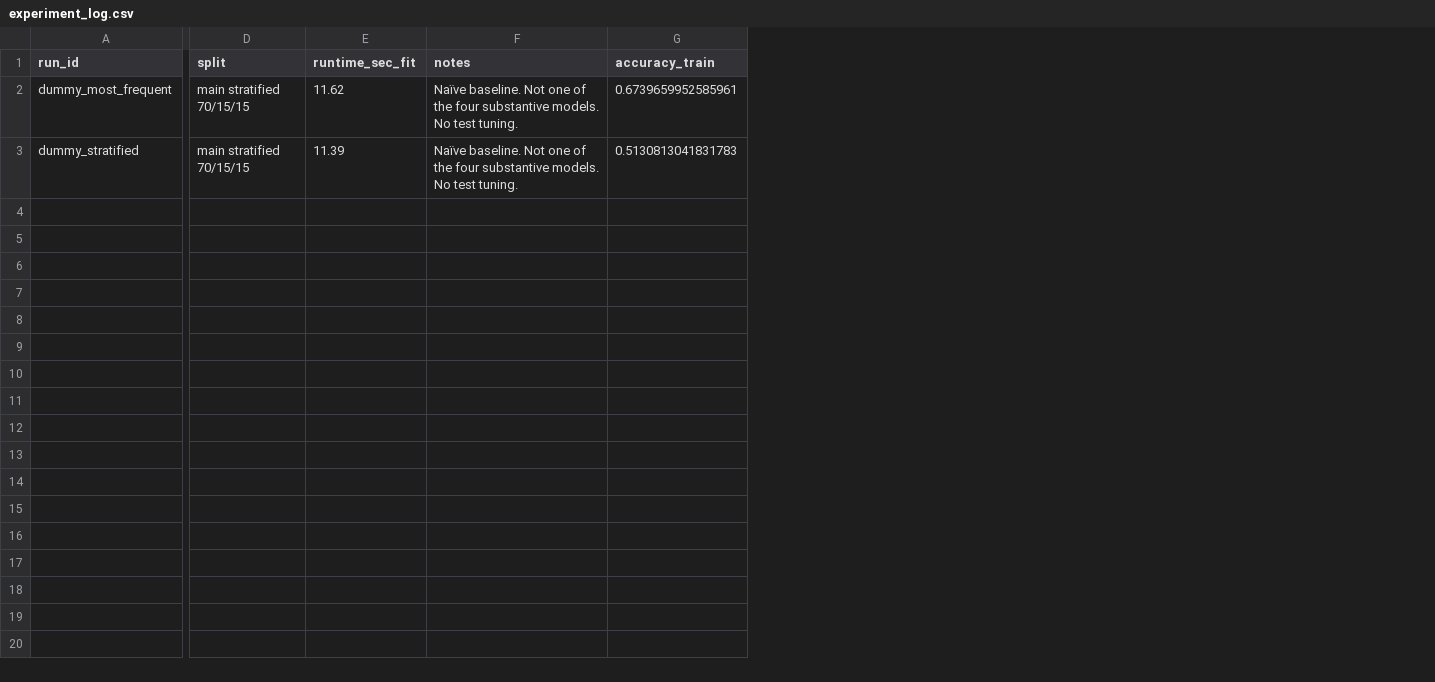
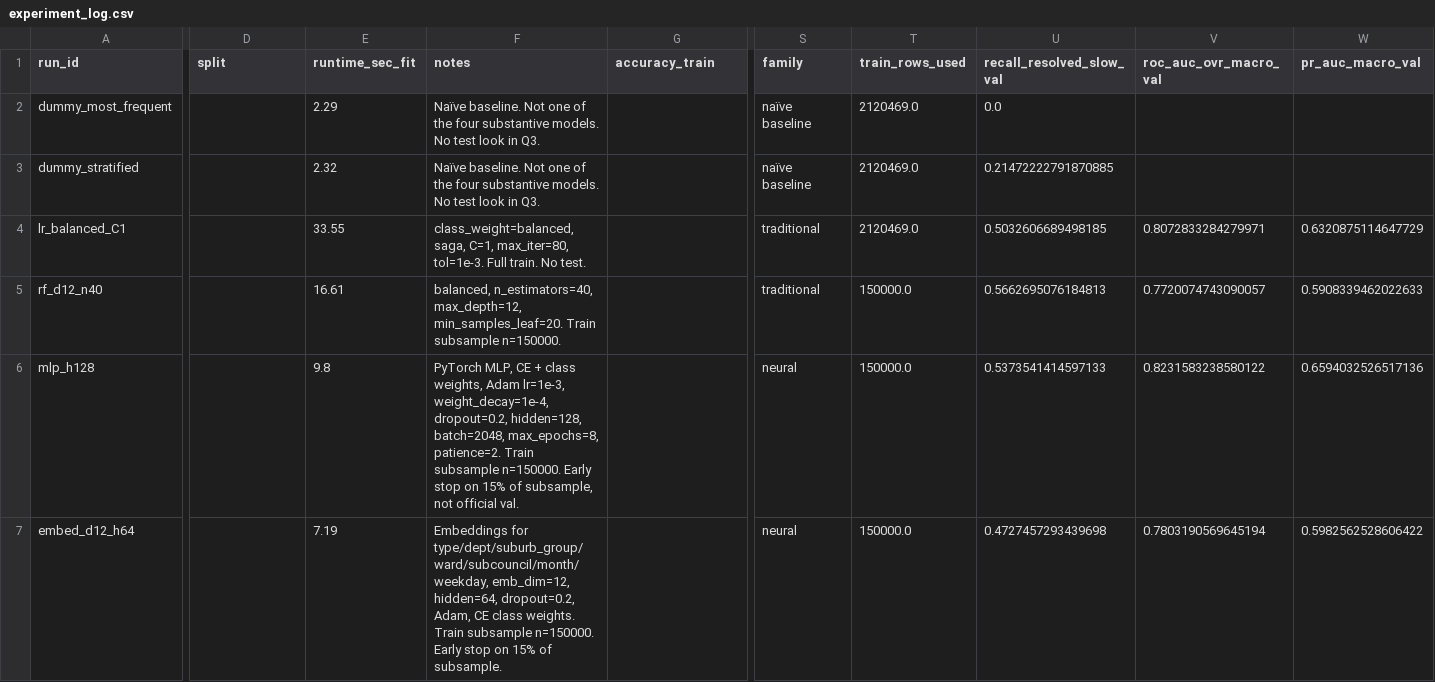
Before and after one commit to MokoenaThabang/IDA117V-Project, a CSV file: experiments/experiment_log.csv, drawn as a sheet; only a part is shown, gaps mark what is left out; rows hold the shown columns only; the diff covers the shown part only; the diff names each change by its address in the sheet, - before the commit and + after, or states it on an @@ line.

```diff
--- a/experiments/experiment_log.csv
+++ b/experiments/experiment_log.csv
+column S (family), rows 2-3: naïve baseline | naïve baseline
+column T (train_rows_used), rows 2-3: 2120469.0 | 2120469.0
+column U (recall_resolved_slow_val), rows 2-3: 0.0 | 0.21472222791870885
+column V (roc_auc_ovr_macro_val), empty
+column W (pr_auc_macro_val), empty
-D2:D3 (split): main stratified 70/15/15
+D2:D3 (split): (empty)
-E2 (runtime_sec_fit): 11.62
+E2 (runtime_sec_fit): 2.29
-F2:F3 (notes): …No test tuning.
+F2:F3 (notes): …No test look in Q3.
-G2 (accuracy_train): 0.6739659952585961
+G2 (accuracy_train): (empty)
-E3 (runtime_sec_fit): 11.39
+E3 (runtime_sec_fit): 2.32
-G3 (accuracy_train): 0.5130813041831783
+G3 (accuracy_train): (empty)
+row 4: lr_balanced_C1 |  | 33.55 | class_weight=balanced, saga, C=1, max_iter=80, tol=1e-3. Full train. No test. |  | traditional | 2120469.0 | 0.5032606689498185 | 0.8072833284279971 | 0.6320875114647729
+row 5: rf_d12_n40 |  | 16.61 | balanced, n_estimators=40, max_depth=12, min_samples_leaf=20. Train subsample n=150000. |  | traditional | 150000.0 | 0.5662695076184813 | 0.7720074743090057 | 0.5908339462022633
+row 6: mlp_h128 |  | 9.8 | PyTorch MLP, CE + class weights, Adam lr=1e-3, weight_decay=1e-4, dropout=0.2, hidden=128, batch=2048, max_epochs=8, patience=2. Train subsample n=150000. Early stop on 15% of subsample, not official val. |  | neural | 150000.0 | 0.5373541414597133 | 0.8231583238580122 | 0.6594032526517136
+row 7: embed_d12_h64 |  | 7.19 | Embeddings for type/dept/suburb_group/ward/subcouncil/month/weekday, emb_dim=12, hidden=64, dropout=0.2, Adam, CE class weights. Train subsample n=150000. Early stop on 15% of subsample. |  | neural | 150000.0 | 0.4727457293439698 | 0.7803190569645194 | 0.5982562528606422
```
Also changed, not shown: 16 edited cells elsewhere in this file, 16 other files.
